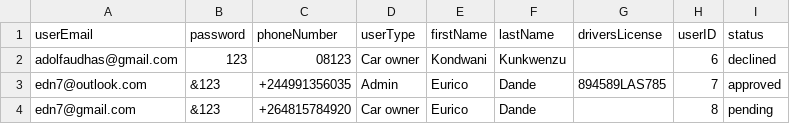
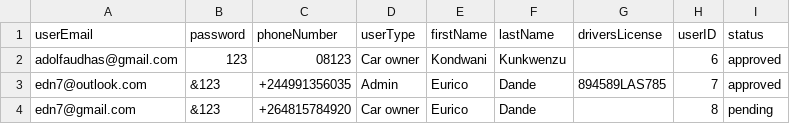
Before and after one commit to adolfzcoder/leenda, a CSV file: src/storage/userDetails.csv, drawn as a sheet.

Commit message:
Succesfully displays all the nessecary data on the dashboard

```diff
--- a/src/storage/userDetails.csv
+++ b/src/storage/userDetails.csv
@@ -1,3 +1,3 @@
 userEmail,password,phoneNumber,userType,firstName,lastName,driversLicense,userID,status
-adolfaudhas@gmail.com,123,08123,Car owner,Kondwani,Kunkwenzu,,6,declined
+adolfaudhas@gmail.com,123,08123,Car owner,Kondwani,Kunkwenzu,,6,approved
 edn7@outlook.com,&123,+244991356035,Admin,Eurico,Dande,894589LAS785,7, approved
```
Also changed, not shown: 6 other files.
